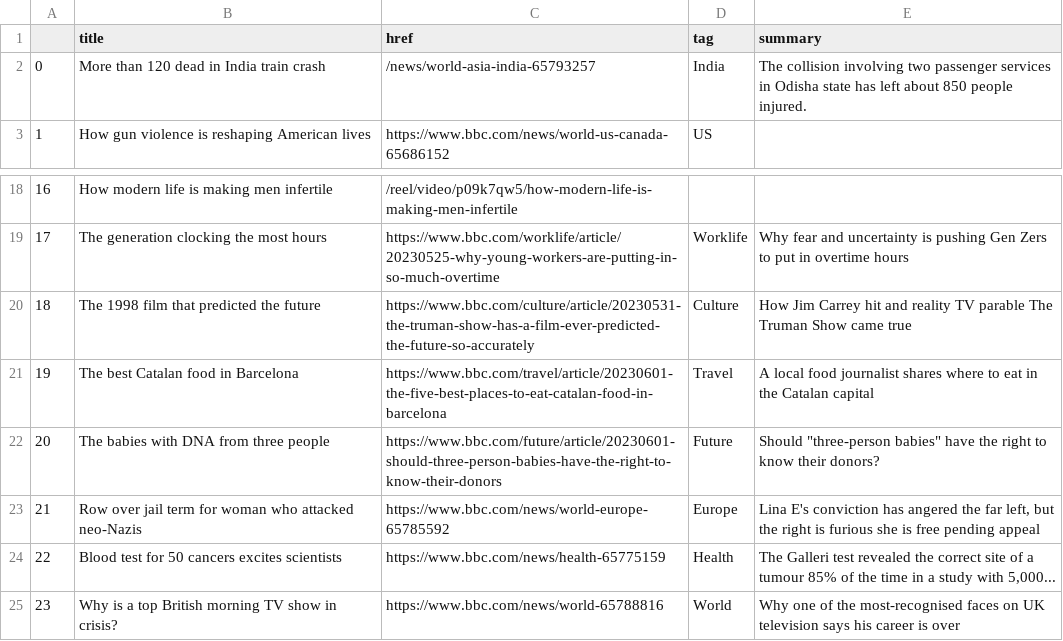
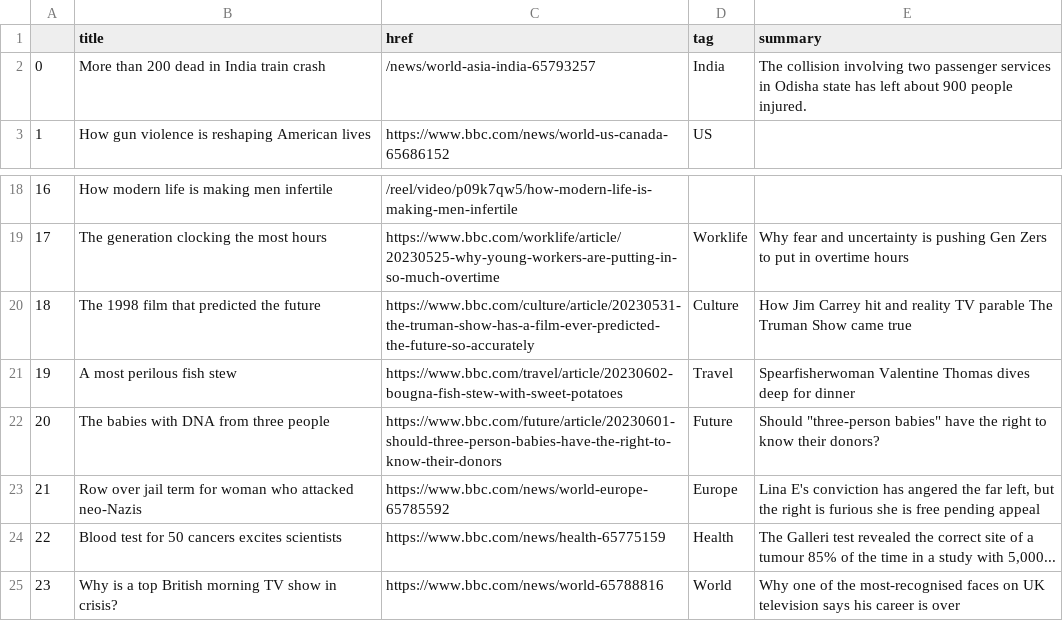
Before and after one commit to anastasiajourno/Automatic-scraper, a CSV file: bbc-headlines.csv, drawn as a sheet; only a part is shown, gaps mark what is left out.

```diff
--- a/bbc-headlines.csv
+++ b/bbc-headlines.csv
@@ -1,3 +1,3 @@
 ,title,href,tag,summary
-0,More than 120 dead in India train crash,/news/world-asia-india-65793257,India,The collision involving two passenger services in Odisha state has left about 850 people injured.
+0,More than 200 dead in India train crash,/news/world-asia-india-65793257,India,The collision involving two passenger services in Odisha state has left about 900 people injured.
 1,How gun violence is reshaping American lives,https://www.bbc.com/news/world-us-canada-65686152,US,
@@ -20,3 +20,3 @@
 18,The 1998 film that predicted the future,https://www.bbc.com/culture/article/20230531-the-truman-show-has-a-film-ever-predicted-the-future-so-accurately,Culture,How Jim Carrey hit and reality TV parable The Truman Show came true
-19,The best Catalan food in Barcelona,https://www.bbc.com/travel/article/20230601-the-five-best-places-to-eat-catalan-food-in-barcelona,Travel,A local food journalist shares where to eat in the Catalan capital
+19,A most perilous fish stew,https://www.bbc.com/travel/article/20230602-bougna-fish-stew-with-sweet-potatoes,Travel,Spearfisherwoman Valentine Thomas dives deep for dinner
 20,The babies with DNA from three people,https://www.bbc.com/future/article/20230601-should-three-person-babies-have-the-right-to-know-their-donors,Future,"Should ""three-person babies"" have the right to know their donors?"
```
